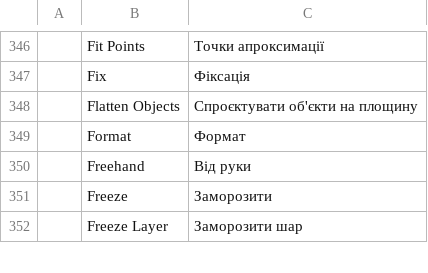
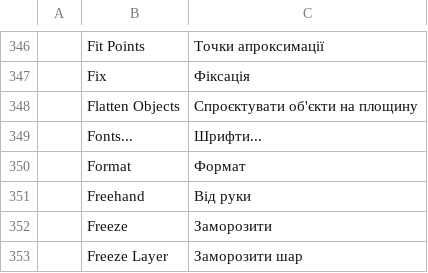
Before and after one commit to tuananhfr/cadcraft, a TSV file: crates/ui-egui/src/i18n/uk.tsv, drawn as a sheet; only a part is shown, gaps mark what is left out.

Commit message:
Fonts: choose replacements for missing fonts, add font files
Adds Tools > Fonts... with a replacement table and FONTALT, user font files
(TTF/OTF/TTC) kept on PC and in web localStorage, and a notice when a drawing
uses fonts that are not available.

```diff
--- a/crates/ui-egui/src/i18n/uk.tsv
+++ b/crates/ui-egui/src/i18n/uk.tsv
@@ -348,2 +348,3 @@
 	Flatten Objects	Спроєктувати об'єкти на площину
+	Fonts...	Шрифти...
 	Format	Формат
```
Also changed, not shown: 20 other files.
